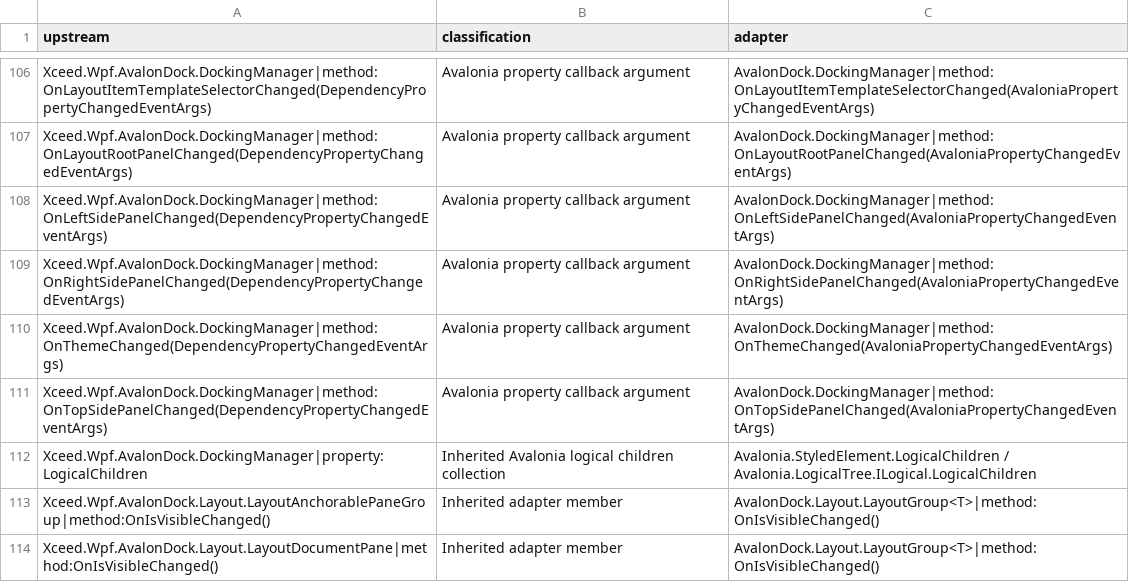
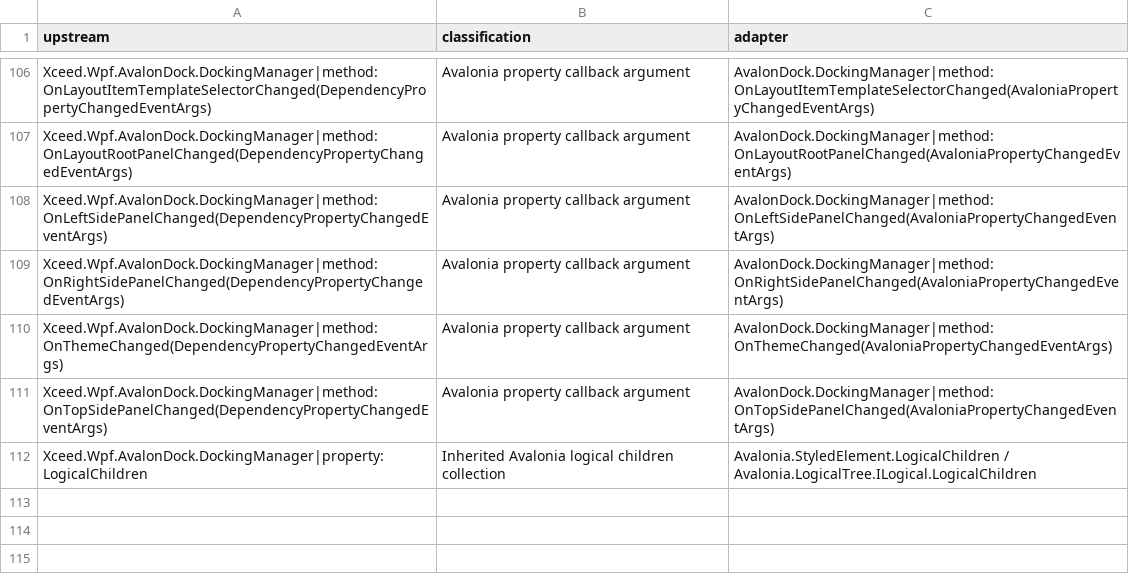
Before and after one commit to wieslawsoltes/Dock, a TSV file: build/AvalonDockApiAudit/portability-review.tsv, drawn as a sheet; only a part is shown, gaps mark what is left out.

```diff
--- a/build/AvalonDockApiAudit/portability-review.tsv
+++ b/build/AvalonDockApiAudit/portability-review.tsv
@@ -112,3 +112 @@ Xceed.Wpf.AvalonDock.DockingManager|method:OnTopSidePanelChanged(DependencyPrope
 Xceed.Wpf.AvalonDock.DockingManager|property:LogicalChildren	Inherited Avalonia logical children collection	Avalonia.StyledElement.LogicalChildren / Avalonia.LogicalTree.ILogical.LogicalChildren
-Xceed.Wpf.AvalonDock.Layout.LayoutAnchorablePaneGroup|method:OnIsVisibleChanged()	Inherited adapter member	AvalonDock.Layout.LayoutGroup<T>|method:OnIsVisibleChanged()
-Xceed.Wpf.AvalonDock.Layout.LayoutDocumentPane|method:OnIsVisibleChanged()	Inherited adapter member	AvalonDock.Layout.LayoutGroup<T>|method:OnIsVisibleChanged()
```
Also changed, not shown: build/AvalonDockApiAudit/signature-review.tsv, 20 other files.
